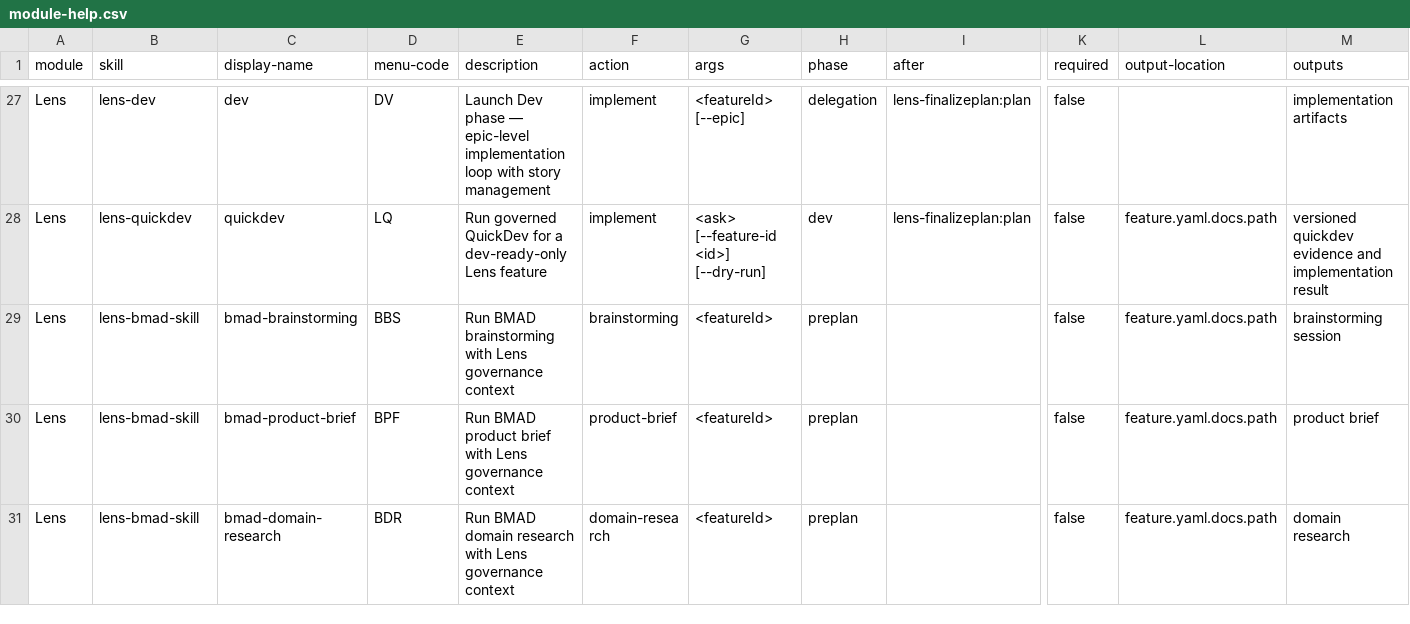
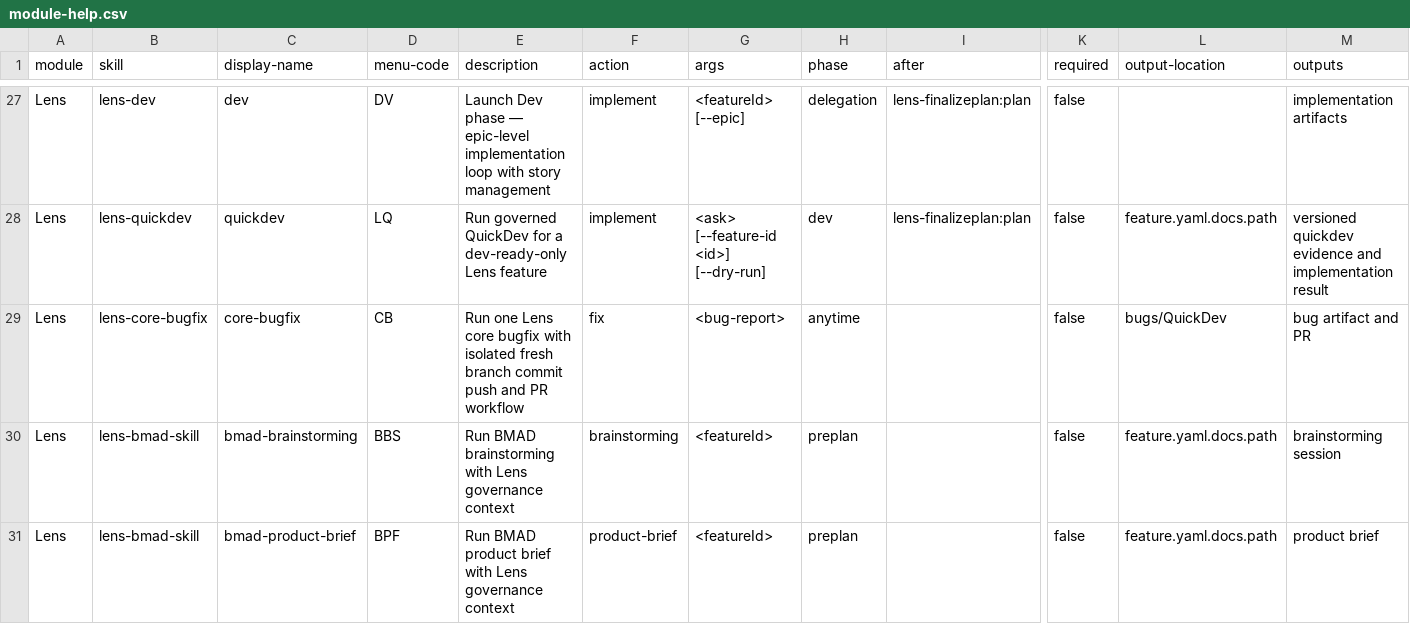
Before and after one commit to crisweber2600/Lens.Core.Src, a CSV file: _bmad/lens-work/module-help.csv, drawn as a sheet; only a part is shown, gaps mark what is left out; the shorter side is filled out with more unchanged rows; rows hold the shown columns only; the diff names each change by its address in the sheet, - before the commit and + after, or states it on an @@ line.

Commit message:
fix(lens-core): isolate core bugfix workflow branches

```diff
--- a/_bmad/lens-work/module-help.csv
+++ b/_bmad/lens-work/module-help.csv
+row 29: Lens | lens-core-bugfix | core-bugfix | CB | Run one Lens core bugfix with isolated fresh branch commit push and PR workflow | fix | <bug-report> | anytime |  | false | bugs/QuickDev | bug artifact and PR
```
Also changed, not shown: 10 other files.
